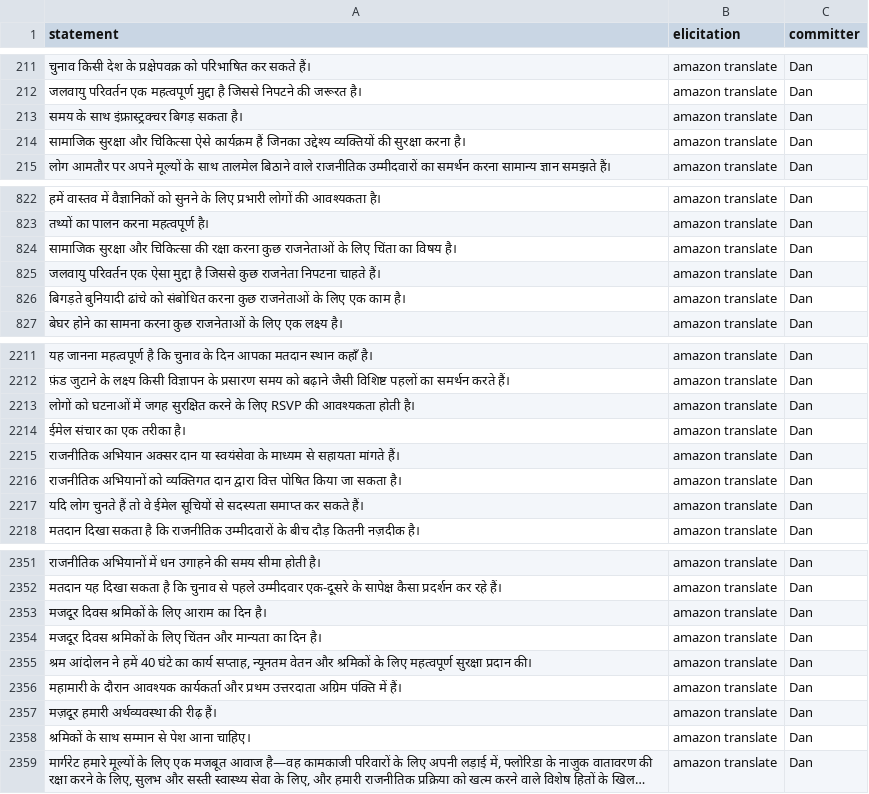
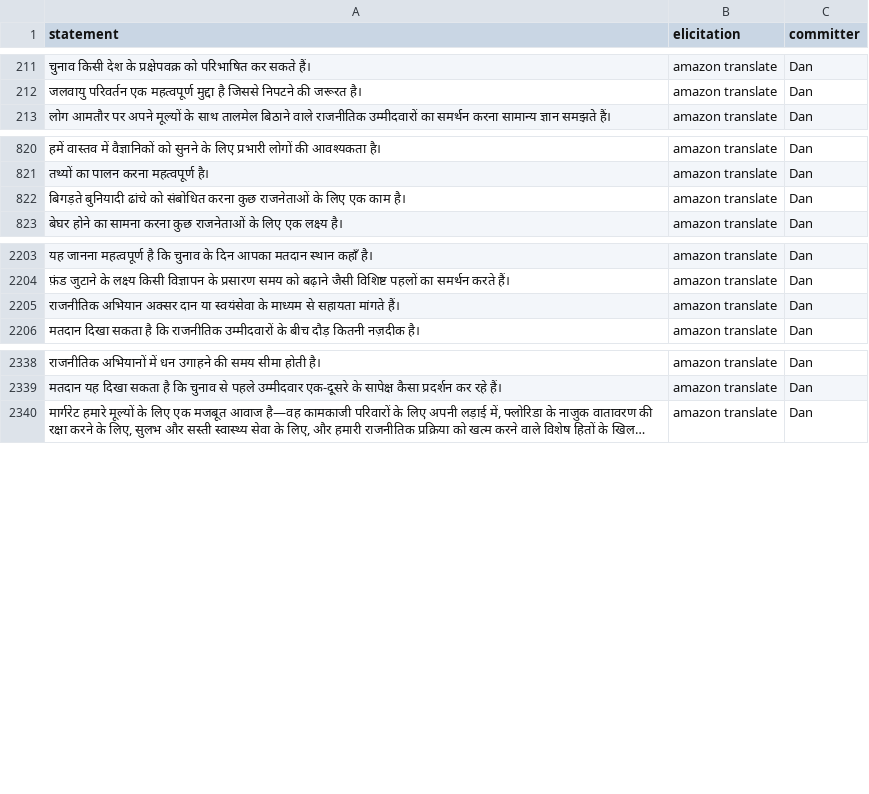
Before and after one commit to Watts-Lab/commonsense-statements, a CSV file: raw_statements/email_statements_hi_cleaned.csv, drawn as a sheet; only a part is shown, gaps mark what is left out; long unchanged cells end in …; the diff covers the shown part only; the diff names each change by its address in the sheet, - before the commit and + after, or states it on an @@ line.

```diff
--- a/raw_statements/email_statements_hi_cleaned.csv
+++ b/raw_statements/email_statements_hi_cleaned.csv
-row 213: समय के साथ इंफ्रास्ट्रक्चर बिगड़ सकता है। | amazon translate | Dan
-row 214: सामाजिक सुरक्षा और चिकित्सा ऐसे कार्यक्रम हैं जिनका उद्देश्य व्यक्तियों की सुरक्षा करना है। | amazon translate | Dan
-row 824: सामाजिक सुरक्षा और चिकित्सा की रक्षा करना कुछ राजनेताओं के लिए चिंता का विषय है। | amazon translate | Dan
-row 825: जलवायु परिवर्तन एक ऐसा मुद्दा है जिससे कुछ राजनेता निपटना चाहते हैं। | amazon translate | Dan
-row 2213: लोगों को घटनाओं में जगह सुरक्षित करने के लिए RSVP की आवश्यकता होती है। | amazon translate | Dan
-row 2214: ईमेल संचार का एक तरीका है। | amazon translate | Dan
-row 2216: राजनीतिक अभियानों को व्यक्तिगत दान द्वारा वित्त पोषित किया जा सकता है। | amazon translate | Dan
-row 2217: यदि लोग चुनते हैं तो वे ईमेल सूचियों से सदस्यता समाप्त कर सकते हैं। | amazon translate | Dan
-row 2353: मजदूर दिवस श्रमिकों के लिए आराम का दिन है। | amazon translate | Dan
-row 2354: मजदूर दिवस श्रमिकों के लिए चिंतन और मान्यता का दिन है। | amazon translate | Dan
-row 2355: श्रम आंदोलन ने हमें 40 घंटे का कार्य सप्ताह, न्यूनतम वेतन और श्रमिकों के लिए महत्वपूर्ण सुरक्षा प्रदान की। | amazon translate | Dan
-row 2356: महामारी के दौरान आवश्यक कार्यकर्ता और प्रथम उत्तरदाता अग्रिम पंक्ति में हैं। | amazon translate | Dan
-row 2357: मज़दूर हमारी अर्थव्यवस्था की रीढ़ हैं। | amazon translate | Dan
-row 2358: श्रमिकों के साथ सम्मान से पेश आना चाहिए। | amazon translate | Dan
```
Also changed, not shown: 17 removed rows elsewhere in this file, raw_statements/email_statements_ar_cleaned.csv, raw_statements/email_statements_bn_cleaned.csv, 8 other files.
